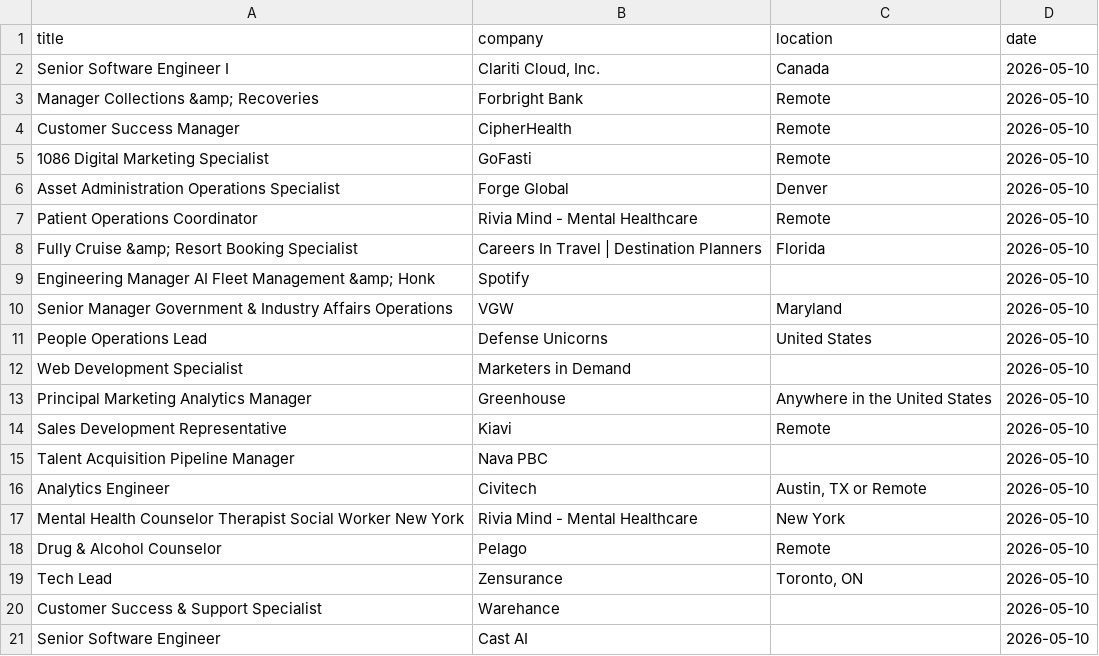
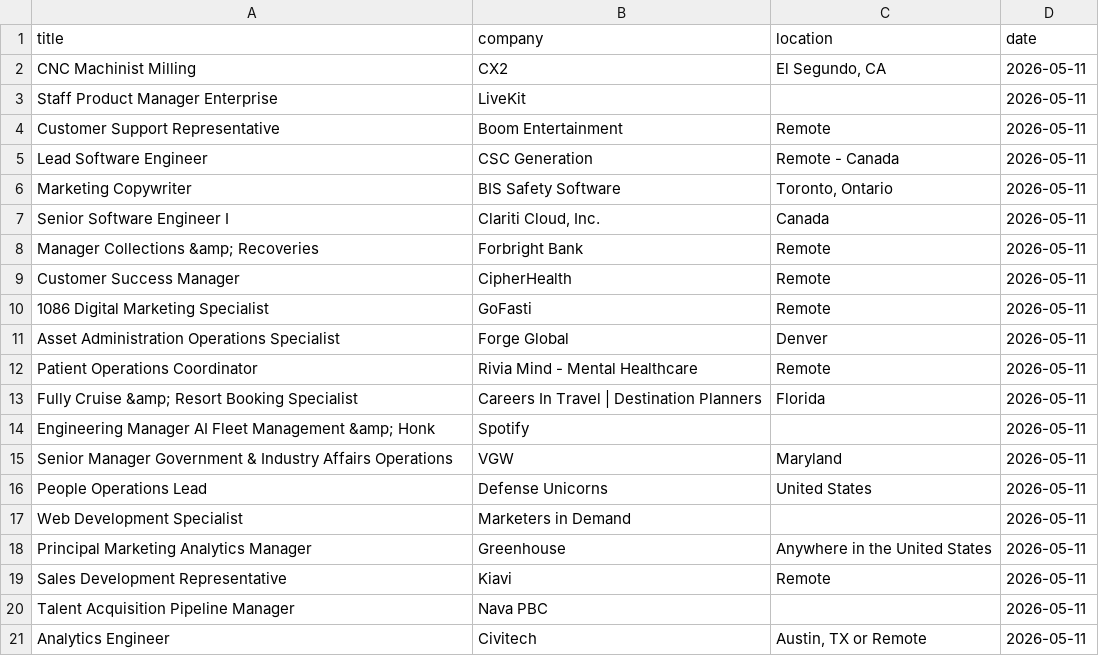
Before and after one commit to vvreddy4/Data-pipeline, a CSV file: data/raw_jobs.csv, drawn as a sheet.

```diff
--- a/data/raw_jobs.csv
+++ b/data/raw_jobs.csv
@@ -1,21 +1,21 @@
 title,company,location,date
-Senior Software Engineer I,"Clariti Cloud, Inc.",Canada,2026-05-10
-Manager Collections &amp; Recoveries,Forbright Bank,Remote,2026-05-10
-Customer Success Manager,CipherHealth,Remote,2026-05-10
-1086 Digital Marketing Specialist,GoFasti,Remote,2026-05-10
-Asset Administration Operations Specialist,Forge Global,Denver,2026-05-10
-Patient Operations Coordinator,Rivia Mind - Mental Healthcare,Remote,2026-05-10
-Fully Cruise &amp; Resort Booking Specialist,Careers In Travel | Destination Planners,Florida,2026-05-10
-Engineering Manager AI Fleet Management &amp; Honk,Spotify,,2026-05-10
-Senior Manager Government & Industry Affairs Operations,VGW,Maryland,2026-05-10
-People Operations Lead,Defense Unicorns,United States,2026-05-10
-Web Development Specialist,Marketers in Demand,,2026-05-10
-Principal Marketing Analytics Manager,Greenhouse,Anywhere in the United States,2026-05-10
-Sales Development Representative,Kiavi,Remote,2026-05-10
-Talent Acquisition Pipeline Manager,Nava PBC,,2026-05-10
-Analytics Engineer,Civitech,"Austin, TX or Remote",2026-05-10
-Mental Health Counselor Therapist Social Worker New York,Rivia Mind - Mental Healthcare,New York,2026-05-10
-Drug & Alcohol Counselor,Pelago,Remote,2026-05-10
-Tech Lead,Zensurance,"Toronto, ON",2026-05-10
-Customer Success & Support Specialist,Warehance,,2026-05-10
-Senior Software Engineer,Cast AI,,2026-05-10
+CNC Machinist Milling,CX2,"El Segundo, CA",2026-05-11
+Staff Product Manager Enterprise,LiveKit,,2026-05-11
+Customer Support Representative,Boom Entertainment,Remote,2026-05-11
+Lead Software Engineer,CSC Generation,Remote - Canada,2026-05-11
+Marketing Copywriter,BIS Safety Software,"Toronto, Ontario",2026-05-11
+Senior Software Engineer I,"Clariti Cloud, Inc.",Canada,2026-05-11
+Manager Collections &amp; Recoveries,Forbright Bank,Remote,2026-05-11
+Customer Success Manager,CipherHealth,Remote,2026-05-11
+1086 Digital Marketing Specialist,GoFasti,Remote,2026-05-11
+Asset Administration Operations Specialist,Forge Global,Denver,2026-05-11
+Patient Operations Coordinator,Rivia Mind - Mental Healthcare,Remote,2026-05-11
+Fully Cruise &amp; Resort Booking Specialist,Careers In Travel | Destination Planners,Florida,2026-05-11
+Engineering Manager AI Fleet Management &amp; Honk,Spotify,,2026-05-11
+Senior Manager Government & Industry Affairs Operations,VGW,Maryland,2026-05-11
+People Operations Lead,Defense Unicorns,United States,2026-05-11
+Web Development Specialist,Marketers in Demand,,2026-05-11
+Principal Marketing Analytics Manager,Greenhouse,Anywhere in the United States,2026-05-11
+Sales Development Representative,Kiavi,Remote,2026-05-11
+Talent Acquisition Pipeline Manager,Nava PBC,,2026-05-11
+Analytics Engineer,Civitech,"Austin, TX or Remote",2026-05-11
```
Also changed, not shown: data/cleaned_jobs.csv.
